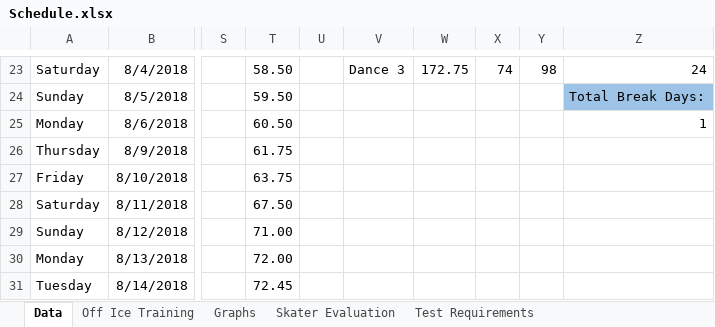
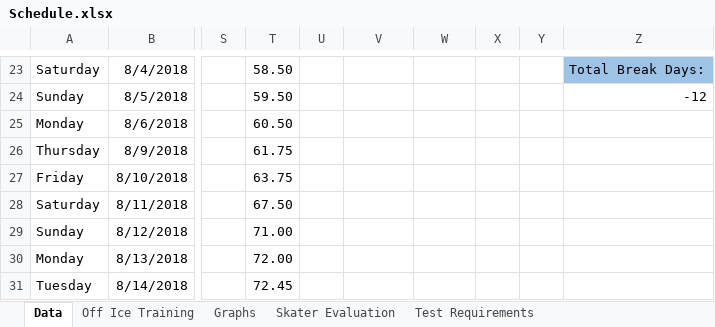
Before and after one commit to agiovengo/SkatingLog, an Excel workbook: Schedule.xlsx, sheet Data, drawn as a sheet; only a part is shown, gaps mark what is left out; values as stored, in another font and other column widths than the file's, no borders; conditional formats not drawn; the diff covers the shown part only; the diff names each change by its address in the sheet, - before the commit and + after, or states it on an @@ line.

Commit message:
Updated to 2/25 with missing info
Former-commit-id: c4d0948c48d8e5e8d43f78a52f0ea32aa745c1bd

```diff
--- a/Schedule.xlsx (sheet Data)
+++ b/Schedule.xlsx (sheet Data)
-V23: Dance 3
+V23: (empty)
-W23: 172.75
+W23: (empty)
-X23: 74
+X23: (empty)
-Y23: 98
+Y23: (empty)
-Z23: 24
+Z23: Total Break Days:
-Z23 fill: none
+Z23 fill: #9DC3E6
-Z24: Total Break Days:
+Z24: -12
-Z24 fill: #9DC3E6
+Z24 fill: none
-Z25: 1
+Z25: (empty)
```
Also changed, not shown: 13 added rows and 34 edited cells elsewhere in this sheet, charts or pictures.
